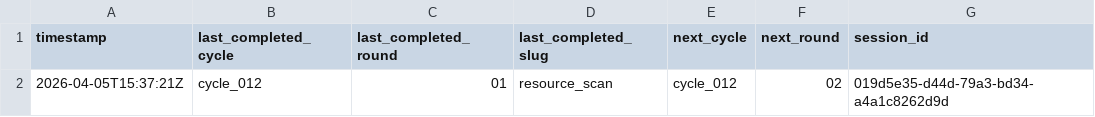
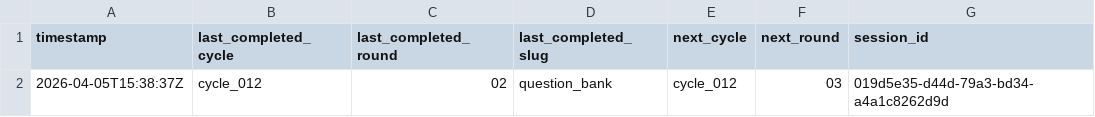
Before and after one commit to lachlanchen/LazyEarn, a TSV file: references/wealth-engine/last-stop.tsv, drawn as a sheet.

```diff
--- a/references/wealth-engine/last-stop.tsv
+++ b/references/wealth-engine/last-stop.tsv
@@ -1,2 +1,2 @@
 timestamp	last_completed_cycle	last_completed_round	last_completed_slug	next_cycle	next_round	session_id
-2026-04-05T15:37:21Z	cycle_012	01	resource_scan	cycle_012	02	019d5e35-d44d-79a3-bd34-a4a1c8262d9d
+2026-04-05T15:38:37Z	cycle_012	02	question_bank	cycle_012	03	019d5e35-d44d-79a3-bd34-a4a1c8262d9d
```
Also changed, not shown: references/wealth-engine/state.tsv, 5 other files.
